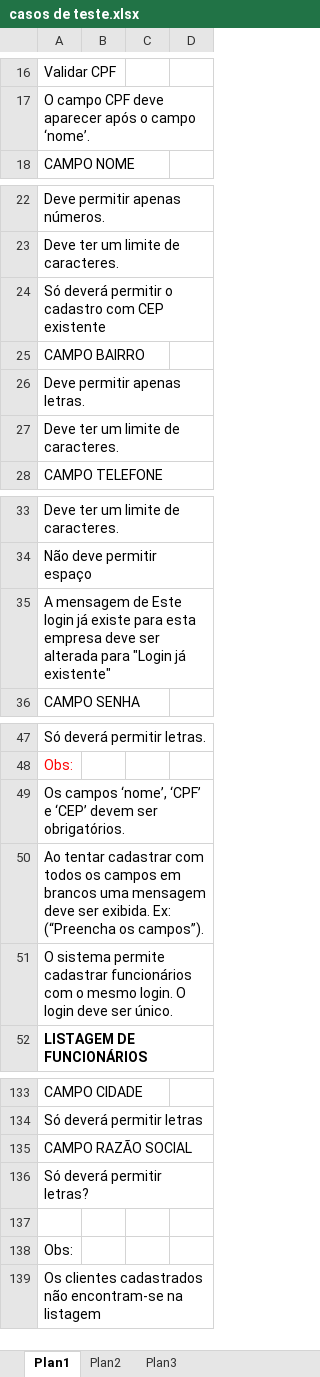
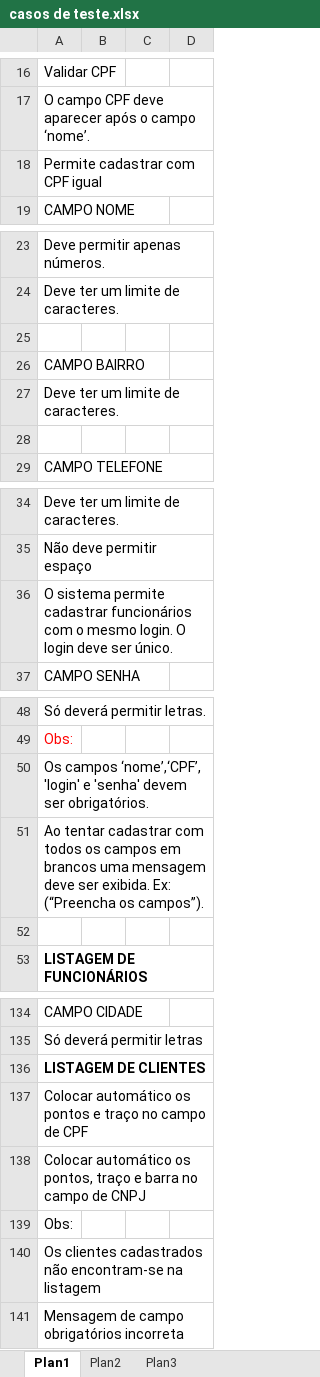
Before and after one commit to vagnerbarros/testesvnbibadodesign, an Excel workbook: HardCoders/docs/teste/casos de teste.xlsx, sheet Plan1, drawn as a sheet; only a part is shown, gaps mark what is left out; values as stored, in another font and other column widths than the file's, no borders; charts and pictures and conditional formats not drawn; removed rows and columns are numbered as before the commit, all else as after; the diff covers the shown part only; the diff names each change by its address in the sheet, - before the commit and + after, or states it on an @@ line.

```diff
--- a/HardCoders/docs/teste/casos de teste.xlsx (sheet Plan1)
+++ b/HardCoders/docs/teste/casos de teste.xlsx (sheet Plan1)
+row 18: Permite cadastrar com CPF igual
-A25: Só deverá permitir o cadastro com CEP existente
+A25: (empty)
-row 26: Deve permitir apenas letras.
+row 28: (empty)
-A36: A mensagem de Este login já existe para esta empresa deve ser alterada para "Login já existente"
+A36: O sistema permite cadastrar funcionários com o mesmo login. O login deve ser único.
-A50: Os campos ‘nome’, ‘CPF’ e ‘CEP’ devem ser…
+A50: Os campos ‘nome’,‘CPF’, 'login' e 'senha' devem ser…
-A52: O sistema permite cadastrar funcionários com o mesmo login. O login deve ser único.
+A52: (empty)
-A136: CAMPO RAZÃO SOCIAL
+A136: LISTAGEM DE CLIENTES
-A136 bold: off
+A136 bold: on
-A137: Só deverá permitir letras?
+A137: Colocar automático os pontos e traço no campo de CPF
-A138: (empty)
+A138: Colocar automático os pontos, traço e barra no campo de CNPJ
+row 141: Mensagem de campo obrigatórios incorreta
```
Also changed, not shown: 3 edited cells elsewhere in this sheet, charts or pictures, 2 other files.
